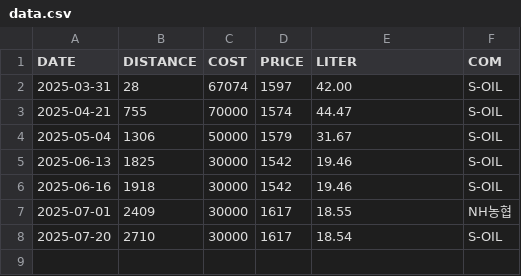
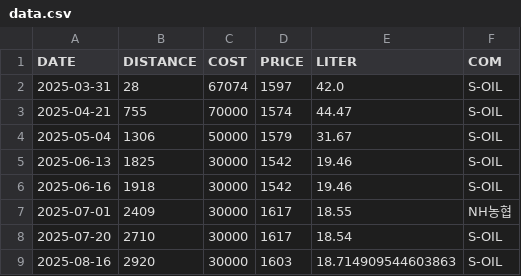
Before and after one commit to kairos33/Carman, a CSV file: data.csv, drawn as a sheet.

Commit message:
20250822

```diff
--- a/data.csv
+++ b/data.csv
@@ -1,3 +1,3 @@
 DATE,DISTANCE,COST,PRICE,LITER,COM
-2025-03-31,28,67074,1597,42.00,S-OIL
+2025-03-31,28,67074,1597,42.0,S-OIL
 2025-04-21,755,70000,1574,44.47,S-OIL
@@ -8 +8,2 @@ DATE,DISTANCE,COST,PRICE,LITER,COM
 2025-07-20,2710,30000,1617,18.54,S-OIL
+2025-08-16,2920,30000,1603,18.714909544603863,S-OIL
```
